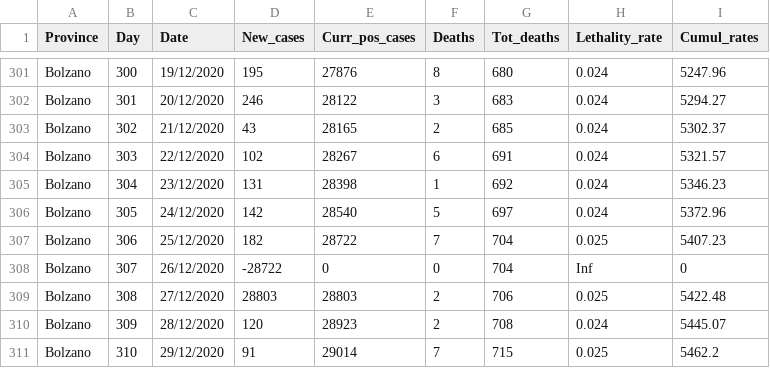
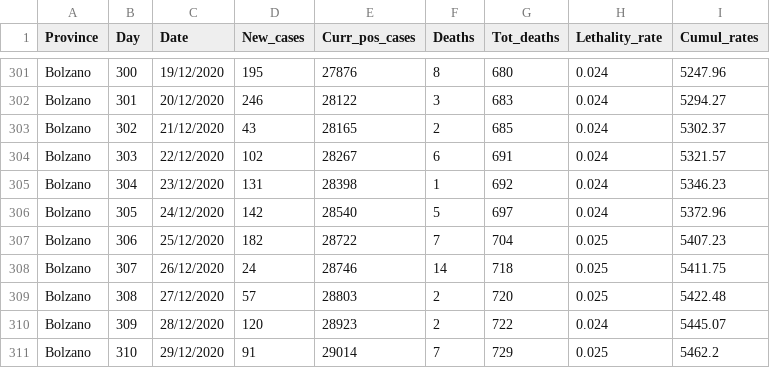
Before and after one commit to CEEDS-DEMM/COVID-Pro-Dataset, a CSV file: Deaths_Trentino-Alto-Adige/bolzano.csv, drawn as a sheet; only a part is shown, gaps mark what is left out.

Commit message:
Fix Bolzano values
Fixed wrong values and errors in Bolzano from 26/12/2020 to 29/12/2020

```diff
--- a/Deaths_Trentino-Alto-Adige/bolzano.csv
+++ b/Deaths_Trentino-Alto-Adige/bolzano.csv
@@ -307,5 +307,5 @@ Bolzano,305,24/12/2020,142,28540,5,697,0.024,5372.96
 Bolzano,306,25/12/2020,182,28722,7,704,0.025,5407.23
-Bolzano,307,26/12/2020,-28722,0,0,704,Inf,0
-Bolzano,308,27/12/2020,28803,28803,2,706,0.025,5422.48
-Bolzano,309,28/12/2020,120,28923,2,708,0.024,5445.07
-Bolzano,310,29/12/2020,91,29014,7,715,0.025,5462.2
+Bolzano,307,26/12/2020,24,28746,14,718,0.025,5411.75
+Bolzano,308,27/12/2020,57,28803,2,720,0.025,5422.48
+Bolzano,309,28/12/2020,120,28923,2,722,0.024,5445.07
+Bolzano,310,29/12/2020,91,29014,7,729,0.025,5462.2
```
